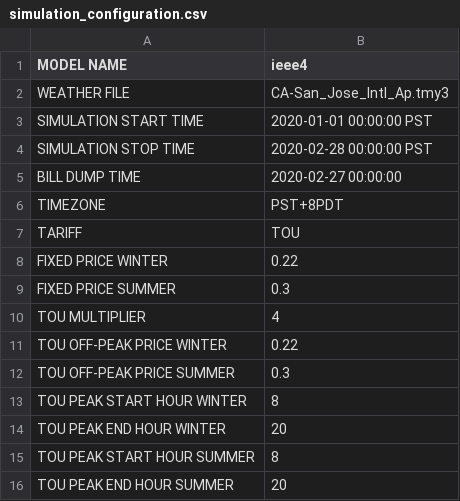
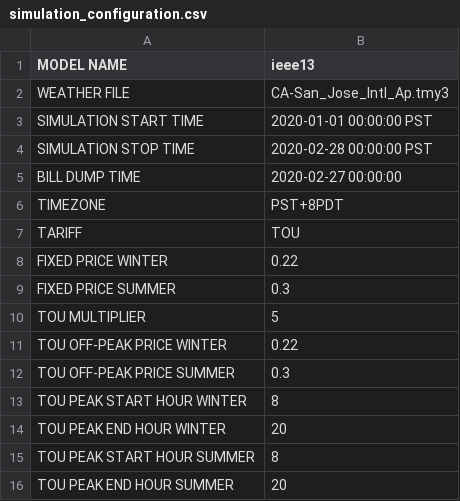
Before and after one commit to HectorTR/tariff_design, a CSV file: config/simulation_configuration.csv, drawn as a sheet.

Commit message:
ieee13 multiplier 5

```diff
--- a/config/simulation_configuration.csv
+++ b/config/simulation_configuration.csv
@@ -1,2 +1,2 @@
-MODEL NAME, ieee4
+MODEL NAME, ieee13
 WEATHER FILE,CA-San_Jose_Intl_Ap.tmy3
@@ -9,3 +9,3 @@ FIXED PRICE WINTER,0.22
 FIXED PRICE SUMMER,0.3
-TOU MULTIPLIER,4
+TOU MULTIPLIER,5
 TOU OFF-PEAK PRICE WINTER,0.22
```
